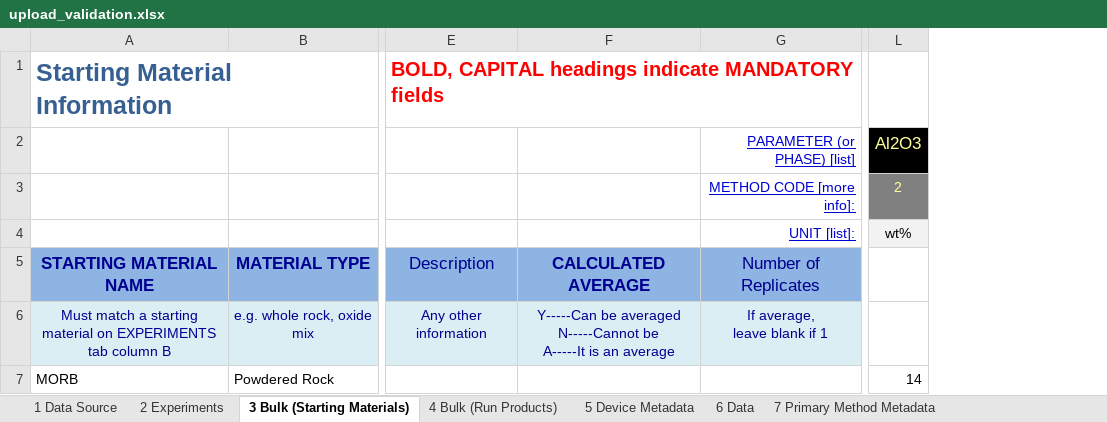
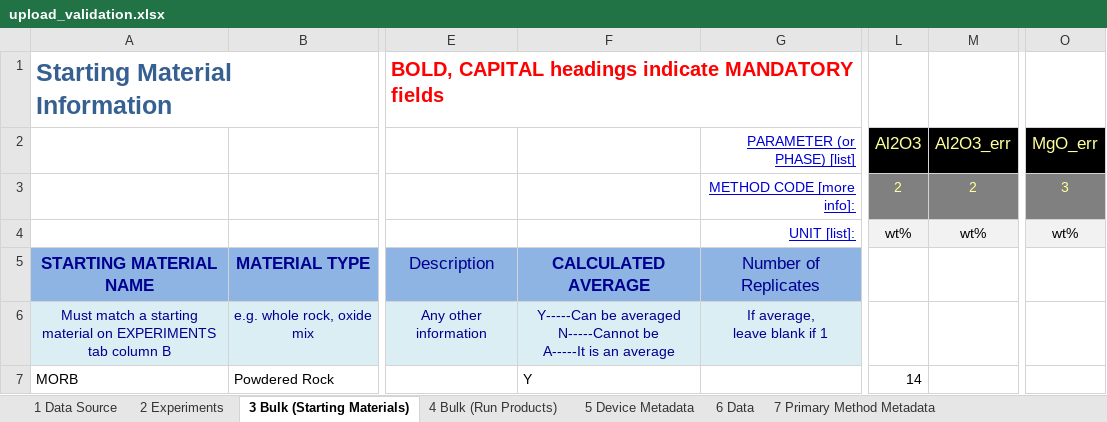
Before and after one commit to earthchem/PyLEPR, an Excel workbook: data/upload_validation.xlsx, sheet 3 Bulk (Starting Materials), drawn as a sheet; only a part is shown, gaps mark what is left out; values as stored, in another font and other column widths than the file's, no borders; the diff names each change by its address in the sheet, - before the commit and + after, or states it on an @@ line.

```diff
--- a/data/upload_validation.xlsx (sheet 3 Bulk (Starting Materials))
+++ b/data/upload_validation.xlsx (sheet 3 Bulk (Starting Materials))
+column M (Al2O3_err), rows 3-4: 2 | wt%
+column O (MgO_err), rows 3-4: 3 | wt%
-F7: (empty)
+F7: Y
```
Also changed, not shown: sheet 6 Data, sheet 4 Bulk (Run Products), sheet 2 Experiments, 8 other files.
